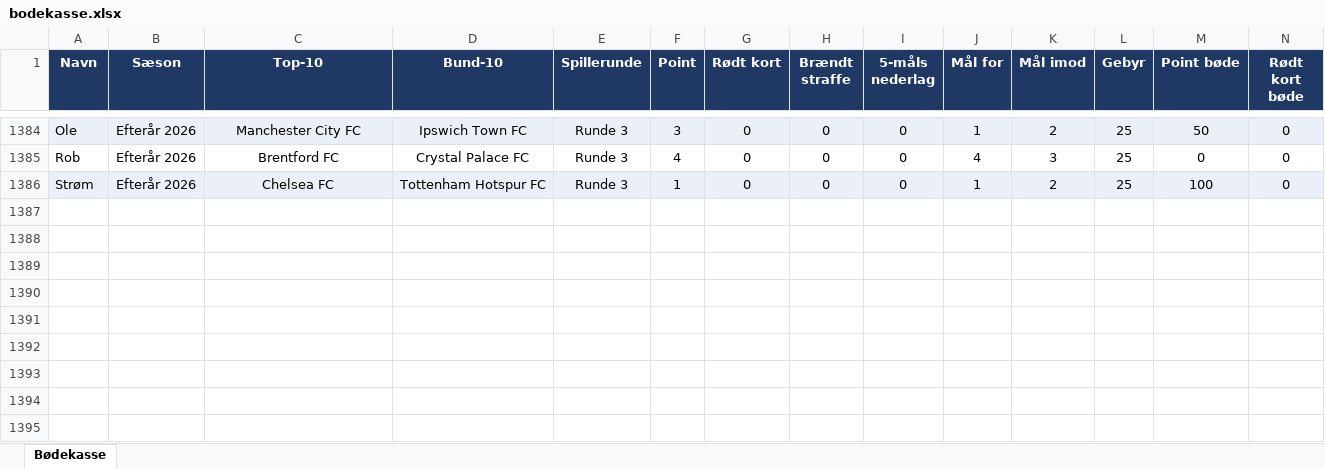
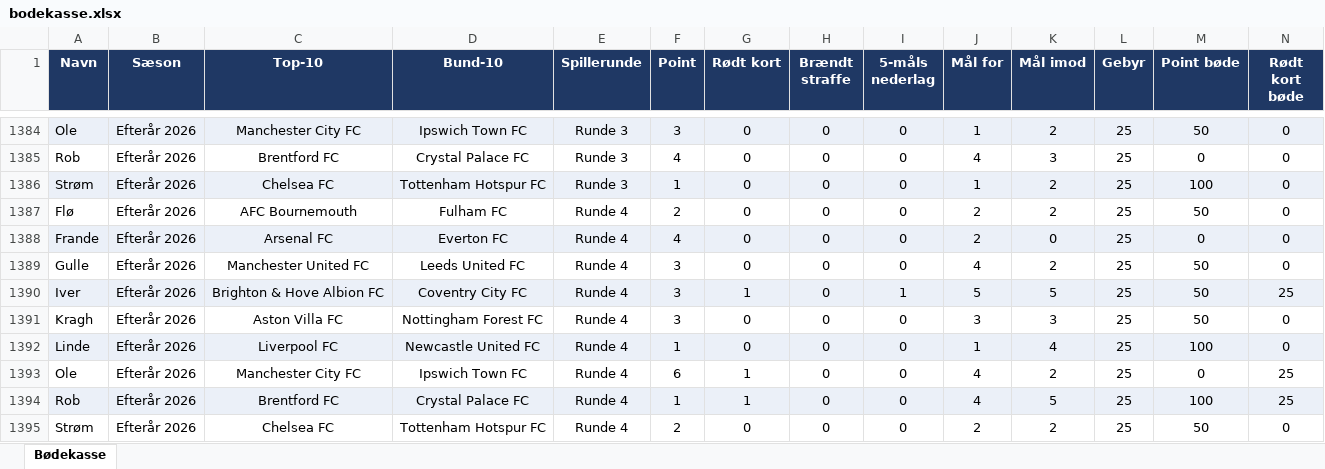
Before and after one commit to tobiaskragh97/Bodekassen, an Excel workbook: bodekasse.xlsx, sheet Bødekasse, drawn as a sheet; only a part is shown, gaps mark what is left out; values as stored, in another font and other column widths than the file's, no borders; rows hold the shown columns only; the diff names each change by its address in the sheet, - before the commit and + after, or states it on an @@ line.

Commit message:
Add files via upload

```diff
--- a/bodekasse.xlsx (sheet Bødekasse)
+++ b/bodekasse.xlsx (sheet Bødekasse)
+row 1387: Flø | Efterår 2026 | AFC Bournemouth | Fulham FC | Runde 4 | 2 | 0 | 0 | 0 | 2 | 2 | 25 | 50 | 0
+row 1388: Frande | Efterår 2026 | Arsenal FC | Everton FC | Runde 4 | 4 | 0 | 0 | 0 | 2 | 0 | 25 | 0 | 0
+row 1389: Gulle | Efterår 2026 | Manchester United FC | Leeds United FC | Runde 4 | 3 | 0 | 0 | 0 | 4 | 2 | 25 | 50 | 0
+row 1390: Iver | Efterår 2026 | Brighton & Hove Albion FC | Coventry City FC | Runde 4 | 3 | 1 | 0 | 1 | 5 | 5 | 25 | 50 | 25
+row 1391: Kragh | Efterår 2026 | Aston Villa FC | Nottingham Forest FC | Runde 4 | 3 | 0 | 0 | 0 | 3 | 3 | 25 | 50 | 0
+row 1392: Linde | Efterår 2026 | Liverpool FC | Newcastle United FC | Runde 4 | 1 | 0 | 0 | 0 | 1 | 4 | 25 | 100 | 0
+row 1393: Ole | Efterår 2026 | Manchester City FC | Ipswich Town FC | Runde 4 | 6 | 1 | 0 | 0 | 4 | 2 | 25 | 0 | 25
+row 1394: Rob | Efterår 2026 | Brentford FC | Crystal Palace FC | Runde 4 | 1 | 1 | 0 | 0 | 4 | 5 | 25 | 100 | 25
+row 1395: Strøm | Efterår 2026 | Chelsea FC | Tottenham Hotspur FC | Runde 4 | 2 | 0 | 0 | 0 | 2 | 2 | 25 | 50 | 0
```
